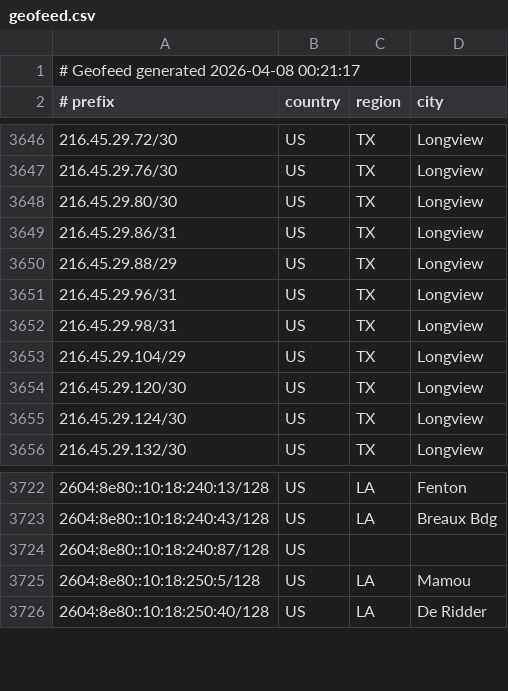
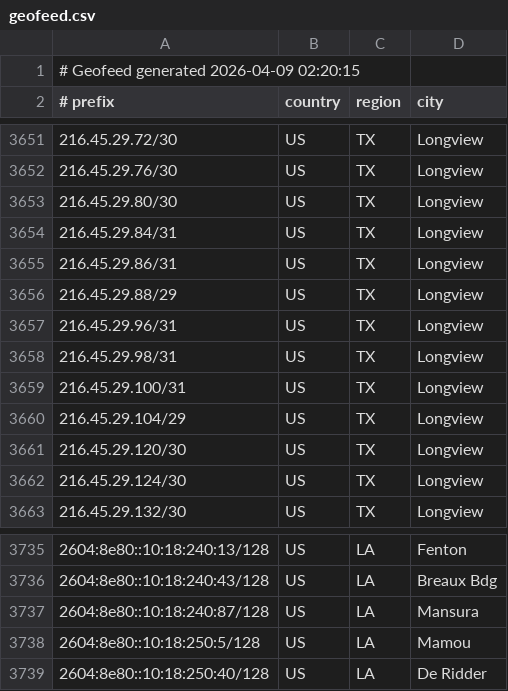
Before and after one commit to conterranae/geofeed, a CSV file: geofeed.csv, drawn as a sheet; only a part is shown, gaps mark what is left out; the diff covers the shown part only.

Commit message:
Update geofeed - 2026-04-09 02:21:46

```diff
--- a/geofeed.csv
+++ b/geofeed.csv
@@ -1,2 +1,2 @@
-# Geofeed generated 2026-04-08 00:21:17
+# Geofeed generated 2026-04-09 02:20:15
 # prefix,country,region,city
@@ -3648,2 +3653,3 @@
 216.45.29.80/30,US,TX,Longview
+216.45.29.84/31,US,TX,Longview
 216.45.29.86/31,US,TX,Longview
@@ -3652,2 +3658,3 @@
 216.45.29.98/31,US,TX,Longview
+216.45.29.100/31,US,TX,Longview
 216.45.29.104/29,US,TX,Longview
@@ -3723,3 +3736,3 @@
 2604:8e80::10:18:240:43/128,US,LA,Breaux Bdg
-2604:8e80::10:18:240:87/128,US,,
+2604:8e80::10:18:240:87/128,US,LA,Mansura
 2604:8e80::10:18:250:5/128,US,LA,Mamou
```
Also changed, not shown: 11 added rows and 2 edited cells elsewhere in this file.
